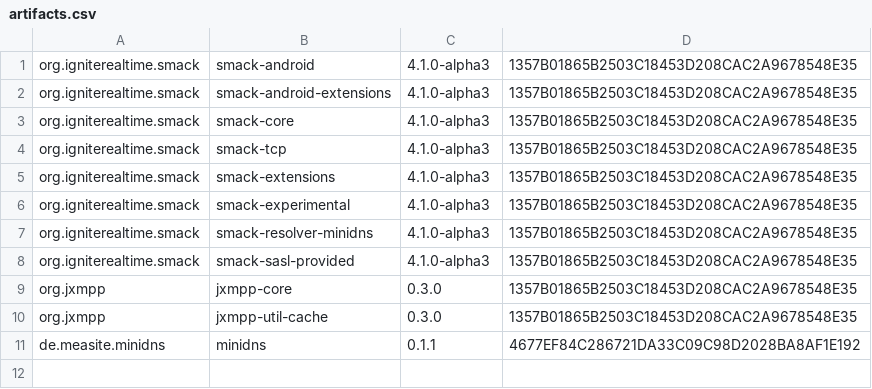
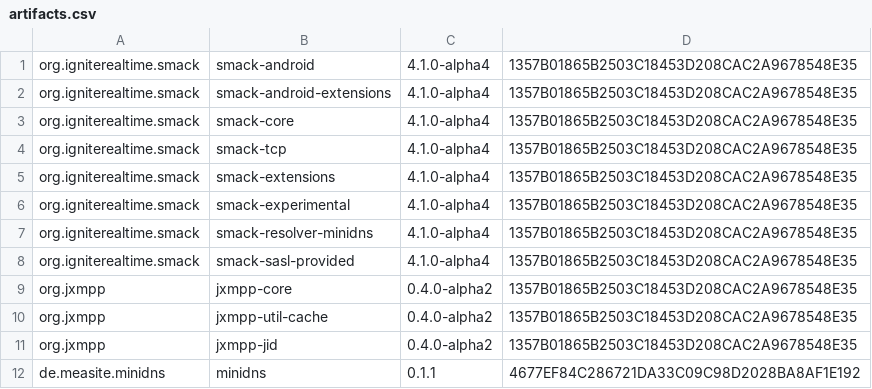
Before and after one commit to ProjectMAXS/maxs, a CSV file: transport-xmpp/artifacts.csv, drawn as a sheet.

Commit message:
transport-xmpp: Use Smack 4.1.0-alpha4 and jxmpp 0.4.0-alpha2
And make use of jxmpp-jid.

Remove ReconnectionManager from ProGuard keept classes, as we don't use it

```diff
--- a/transport-xmpp/artifacts.csv
+++ b/transport-xmpp/artifacts.csv
@@ -1,11 +1,12 @@
-org.igniterealtime.smack,smack-android,4.1.0-alpha3,1357B01865B2503C18453D208CAC2A9678548E35
-org.igniterealtime.smack,smack-android-extensions,4.1.0-alpha3,1357B01865B2503C18453D208CAC2A9678548E35
-org.igniterealtime.smack,smack-core,4.1.0-alpha3,1357B01865B2503C18453D208CAC2A9678548E35
-org.igniterealtime.smack,smack-tcp,4.1.0-alpha3,1357B01865B2503C18453D208CAC2A9678548E35
-org.igniterealtime.smack,smack-extensions,4.1.0-alpha3,1357B01865B2503C18453D208CAC2A9678548E35
-org.igniterealtime.smack,smack-experimental,4.1.0-alpha3,1357B01865B2503C18453D208CAC2A9678548E35
-org.igniterealtime.smack,smack-resolver-minidns,4.1.0-alpha3,1357B01865B2503C18453D208CAC2A9678548E35
-org.igniterealtime.smack,smack-sasl-provided,4.1.0-alpha3,1357B01865B2503C18453D208CAC2A9678548E35
-org.jxmpp,jxmpp-core,0.3.0,1357B01865B2503C18453D208CAC2A9678548E35
-org.jxmpp,jxmpp-util-cache,0.3.0,1357B01865B2503C18453D208CAC2A9678548E35
+org.igniterealtime.smack,smack-android,4.1.0-alpha4,1357B01865B2503C18453D208CAC2A9678548E35
+org.igniterealtime.smack,smack-android-extensions,4.1.0-alpha4,1357B01865B2503C18453D208CAC2A9678548E35
+org.igniterealtime.smack,smack-core,4.1.0-alpha4,1357B01865B2503C18453D208CAC2A9678548E35
+org.igniterealtime.smack,smack-tcp,4.1.0-alpha4,1357B01865B2503C18453D208CAC2A9678548E35
+org.igniterealtime.smack,smack-extensions,4.1.0-alpha4,1357B01865B2503C18453D208CAC2A9678548E35
+org.igniterealtime.smack,smack-experimental,4.1.0-alpha4,1357B01865B2503C18453D208CAC2A9678548E35
+org.igniterealtime.smack,smack-resolver-minidns,4.1.0-alpha4,1357B01865B2503C18453D208CAC2A9678548E35
+org.igniterealtime.smack,smack-sasl-provided,4.1.0-alpha4,1357B01865B2503C18453D208CAC2A9678548E35
+org.jxmpp,jxmpp-core,0.4.0-alpha2,1357B01865B2503C18453D208CAC2A9678548E35
+org.jxmpp,jxmpp-util-cache,0.4.0-alpha2,1357B01865B2503C18453D208CAC2A9678548E35
+org.jxmpp,jxmpp-jid,0.4.0-alpha2,1357B01865B2503C18453D208CAC2A9678548E35
 de.measite.minidns,minidns,0.1.1,4677EF84C286721DA33C09C98D2028BA8AF1E192
```
Also changed, not shown: 9 other files.
